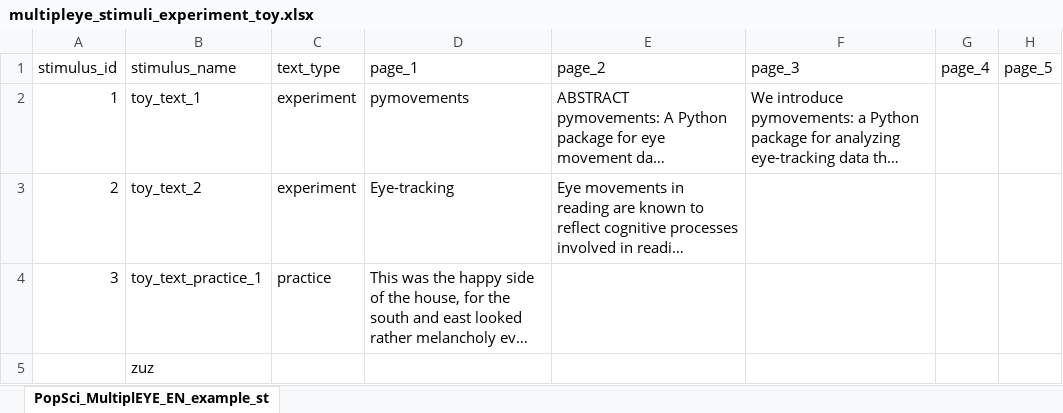
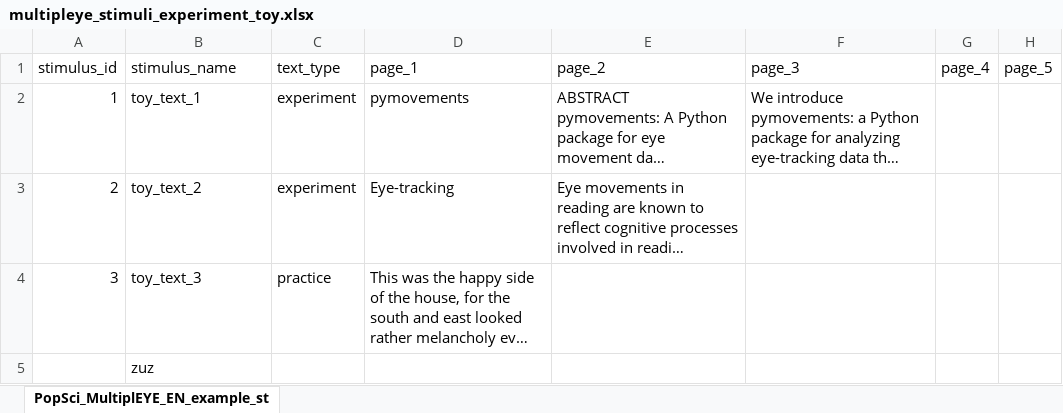
Before and after one commit to theDebbister/wg1-image-creation, an Excel workbook: stimuli_toy/multipleye_stimuli_experiment_toy.xlsx, sheet PopSci_MultiplEYE_EN_example_st, drawn as a sheet; only a part is shown; long unchanged cells end in …; values as stored, in another font and other column widths than the file's, no borders; table styles not drawn; the diff names each change by its address in the sheet, - before the commit and + after, or states it on an @@ line.

Commit message:
refactor: make draw text more general

```diff
--- a/stimuli_toy/multipleye_stimuli_experiment_toy.xlsx (sheet PopSci_MultiplEYE_EN_example_st)
+++ b/stimuli_toy/multipleye_stimuli_experiment_toy.xlsx (sheet PopSci_MultiplEYE_EN_example_st)
-B4: toy_text_practice_1
+B4: toy_text_3
```
Also changed, not shown: 2 other files.
